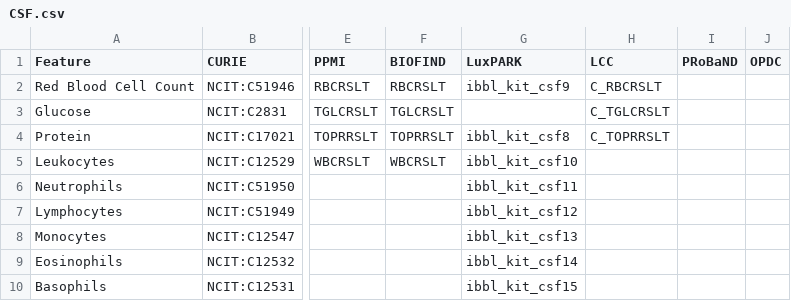
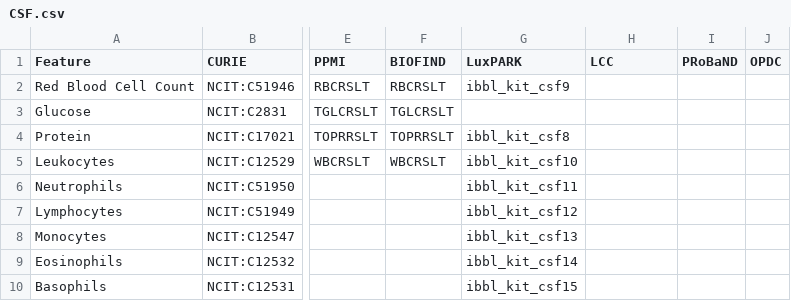
Before and after one commit to SCAI-BIO/PDataViewer, a CSV file: backend/data/cdm/CSF.csv, drawn as a sheet; only a part is shown, gaps mark what is left out; the diff names each change by its address in the sheet, - before the commit and + after, or states it on an @@ line.

```diff
--- a/backend/data/cdm/CSF.csv
+++ b/backend/data/cdm/CSF.csv
-H2 (LCC): C_RBCRSLT
+H2 (LCC): (empty)
-H3 (LCC): C_TGLCRSLT
+H3 (LCC): (empty)
-H4 (LCC): C_TOPRRSLT
+H4 (LCC): (empty)
```
Also changed, not shown: backend/data/cdm/Comorbidities.csv, backend/data/cdm/Demographics.csv, 26 other files.
